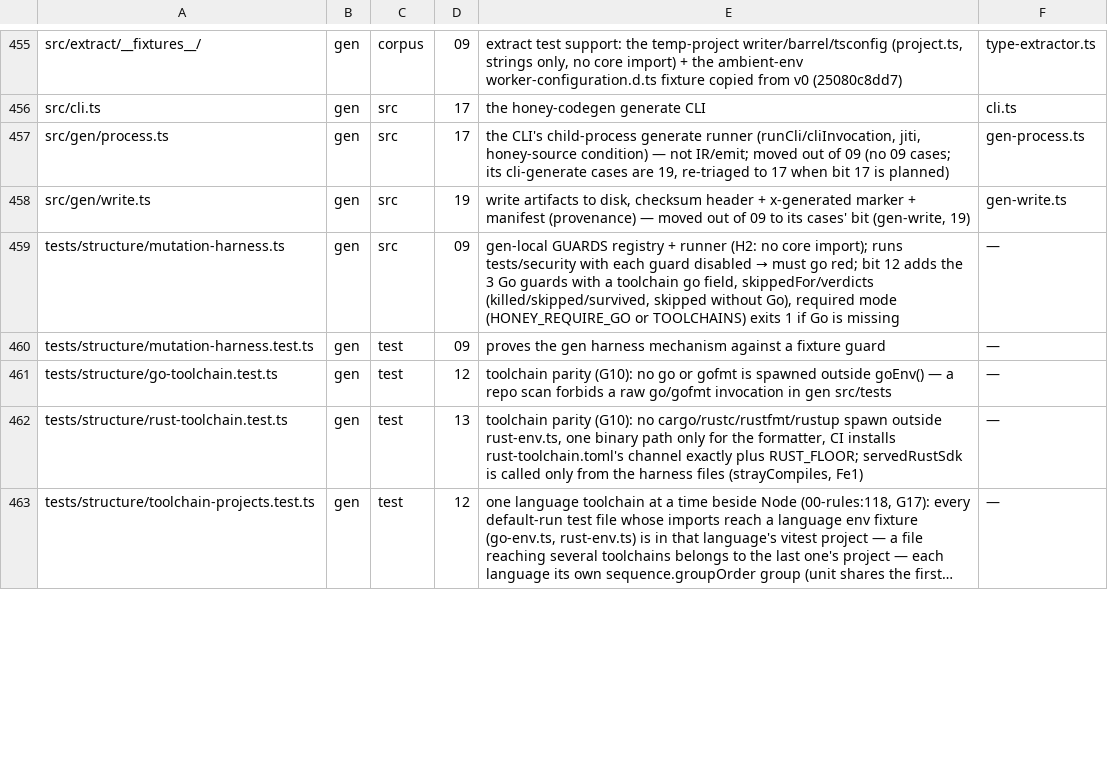
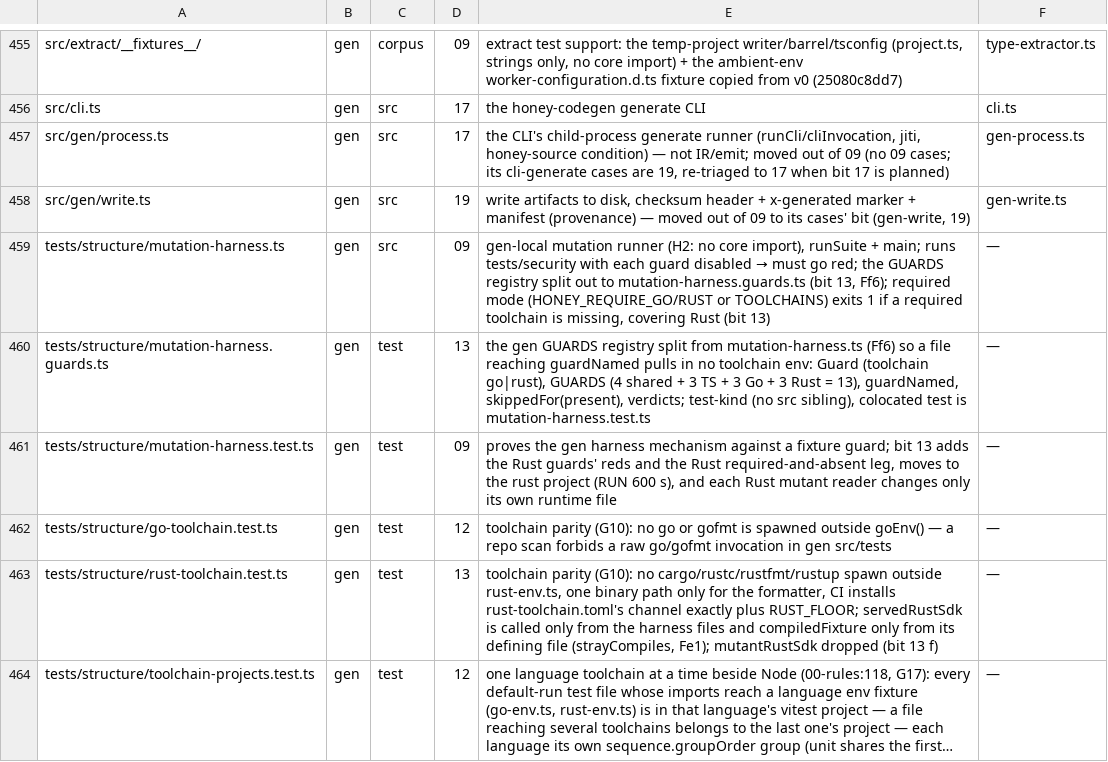
Before and after one commit to workerstack/backend, a TSV file: blueprint/files.tsv, drawn as a sheet; only a part is shown, gaps mark what is left out; long unchanged cells end in …; addresses are those after the commit; the diff covers the shown part only; the diff names each change by its address in the sheet, - before the commit and + after, or states it on an @@ line.

Commit message:
test(gen): bit 13 f — rust adversarial corpus, rust guards, token and byte gates
The adversarial corpus moves beside the shared fixtures and gains Rust's
hostile names: its non-raw keywords, the 2024-reserved gen, the emitter's
locals, prelude and runtime type names. Go re-runs on the extended corpus
and stays built and vet-clean. Rust emits it built and clippy-clean in
both modes and checks clean at the 1.85 floor.

The corpus found one emitter defect: a group named 2fa gave the resource
type 2faResource, not an identifier. Resource type names now take the same
guarded Rust type rule as the Opts, Headers and Body names, so it is
N2faResource beside the _2fa accessor, and every other spelling is
unchanged.

Three Rust runtime guards join the mutation harness: a cross-origin hop
keeps no credential, a path param cannot add, drop or climb a segment, and
no path value, query or token reaches the log or an error. Each mutant
builds clippy-clean and fails only its own case while the corpus stays
green; the harness kills 13 of 13. The guard registry is its own module, a
required but missing Rust fails the harness, and only the compile fixture
may compile a document outside the registry.

G13: the Rust method surface is measured over the e2e apps in both modes,
max 80 tokens, so its ceiling is 96. G14: the runtime's .rs files total
129,030 bytes under 136,273, and Cargo.lock is the only other runtime
file. Two tag lines that held several v0 ids now hold one each, and the
tag scan rejects a line with more than one.

```diff
--- a/blueprint/files.tsv
+++ b/blueprint/files.tsv
@@ E459: gen-local GUARDS registry + runner (H2: no core import); runs tests/security with each guard disabled → must go red; bit 12 adds the 3 Go guards with a toolchain go field, skippedFor/verdicts (killed/skipped/survived, skipped without Go), required mode (HONEY_REQUIRE_GO or TOOLCHAINS) exits 1 if Go is missing → gen-local mutation runner (H2: no core import), runSuite + main; runs tests/security with each guard disabled → must go red; the GUARDS registry split out to mutation-harness.guards.ts (bit 13, Ff6); required mode (HONEY_REQUIRE_GO/RUST or TOOLCHAINS) exits 1 if a required toolchain is missing, covering Rust (bit 13) @@
+row 460: tests/structure/mutation-harness.guards.ts | gen | test | 13 | the gen GUARDS registry split from mutation-harness.ts (Ff6) so a file reaching guardNamed pulls in no toolchain env: Guard (toolchain go|rust), GUARDS (4 shared + 3 TS + 3 Go + 3 Rust = 13), guardNamed, skippedFor(present), verdicts; test-kind (no src sibling), colocated test is mutation-harness.test.ts | —
-E461: …a fixture guard
+E461: …a fixture guard; bit 13 adds the Rust guards' reds and the Rust required-and-absent leg, moves to the rust project (RUN 600 s), and each Rust mutant reader changes only its own runtime file
-E463: …harness files (strayCompiles, Fe1)
+E463: …harness files and compiledFixture only from its defining file (strayCompiles, Fe1); mutantRustSdk dropped (bit 13 f)
```
Also changed, not shown: 1 added row and 9 edited cells elsewhere in this file, 17 other files.
